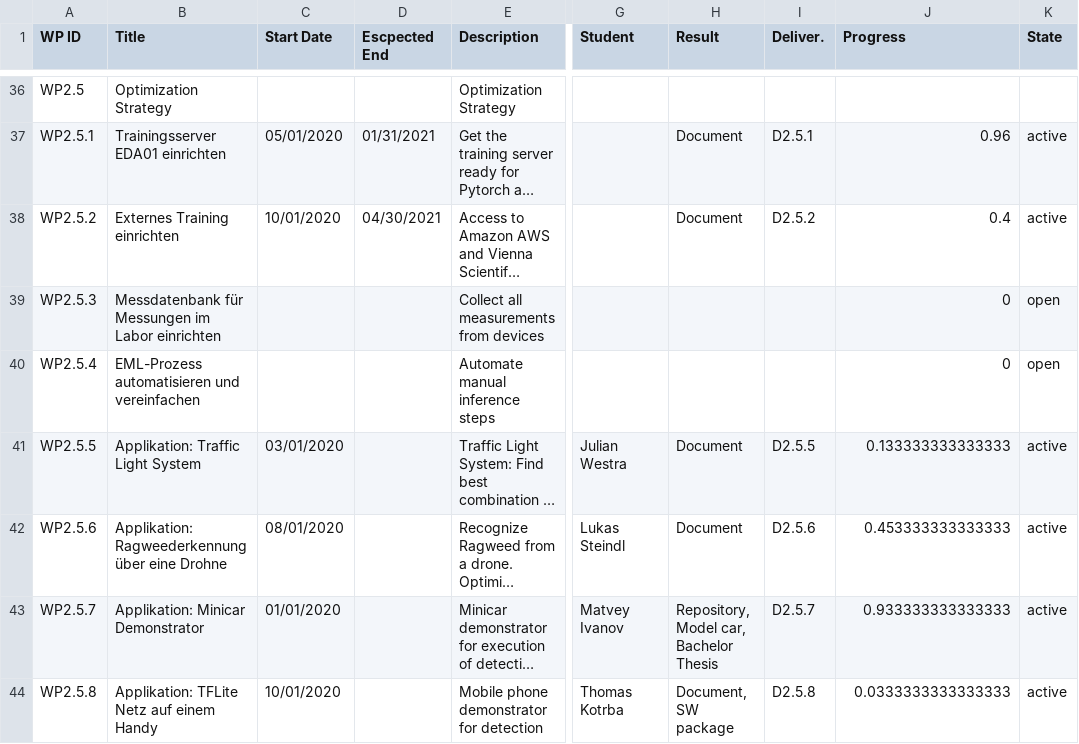
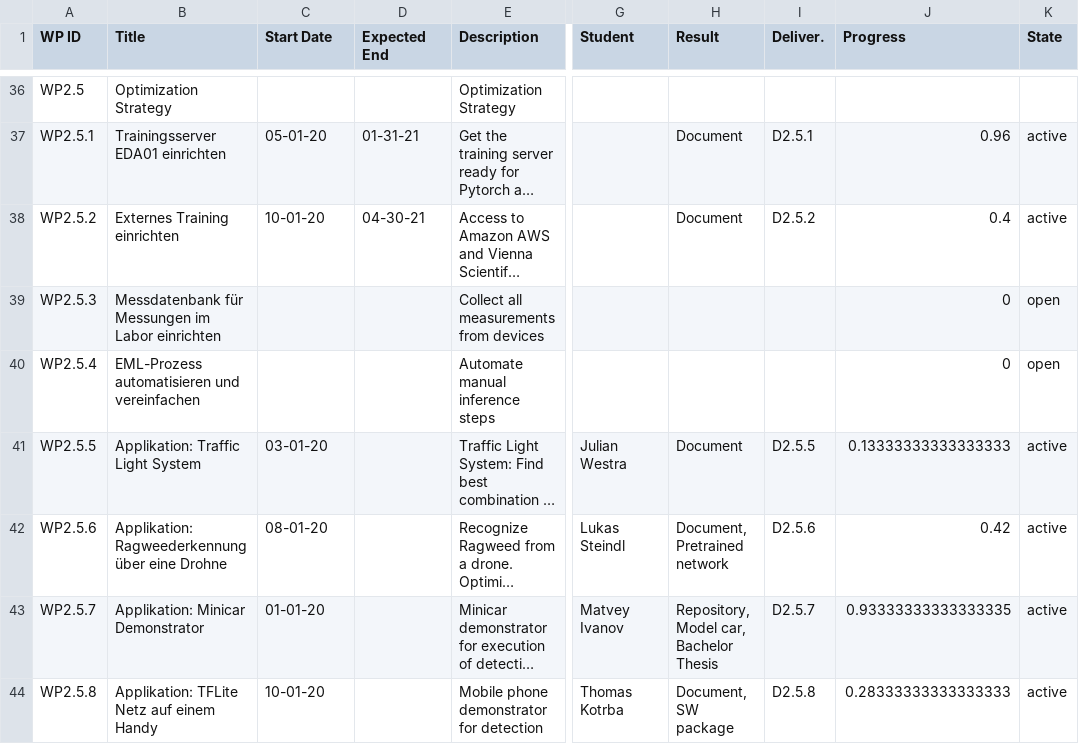
Before and after one commit to embedded-machine-learning/webpage, a CSV file: _data/WorkProgress.csv, drawn as a sheet; only a part is shown, gaps mark what is left out; long unchanged cells end in …; the diff covers the shown part only; the diff names each change by its address in the sheet, - before the commit and + after, or states it on an @@ line.

```diff
--- a/_data/WorkProgress.csv
+++ b/_data/WorkProgress.csv
-D1: Escpected End
+D1: Expected End
-C37 (Start Date): 05/01/2020
+C37 (Start Date): 05-01-20
-D37 (Expected End): 01/31/2021
+D37 (Expected End): 01-31-21
-C38 (Start Date): 10/01/2020
+C38 (Start Date): 10-01-20
-D38 (Expected End): 04/30/2021
+D38 (Expected End): 04-30-21
-C41 (Start Date): 03/01/2020
+C41 (Start Date): 03-01-20
-J41 (Progress): 0.133333333333333
+J41 (Progress): 0.13333333333333333
-C42 (Start Date): 08/01/2020
+C42 (Start Date): 08-01-20
-H42 (Result): Document
+H42 (Result): Document, Pretrained network
-J42 (Progress): 0.453333333333333
+J42 (Progress): 0.42
-C43 (Start Date): 01/01/2020
+C43 (Start Date): 01-01-20
-J43 (Progress): 0.933333333333333
+J43 (Progress): 0.93333333333333335
-C44 (Start Date): 10/01/2020
+C44 (Start Date): 10-01-20
-J44 (Progress): 0.0333333333333333
+J44 (Progress): 0.28333333333333333
```
Also changed, not shown: 68 edited cells elsewhere in this file, 1 other file.
